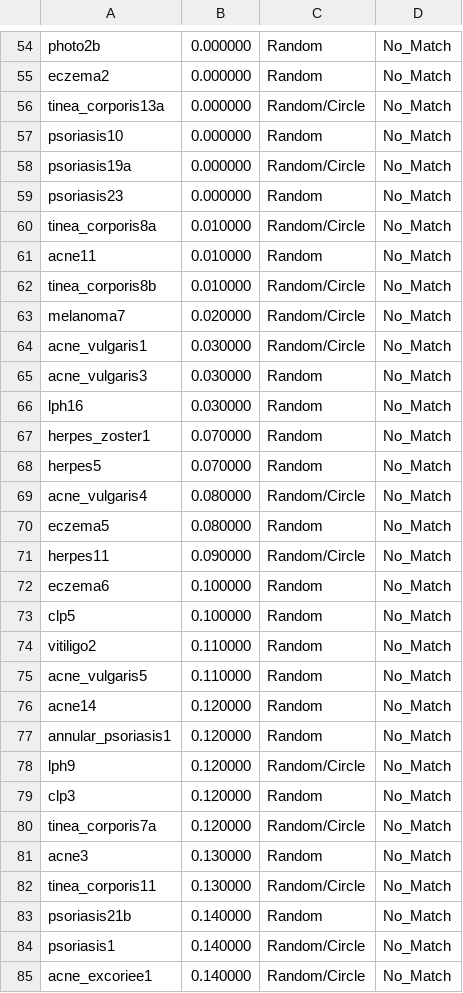
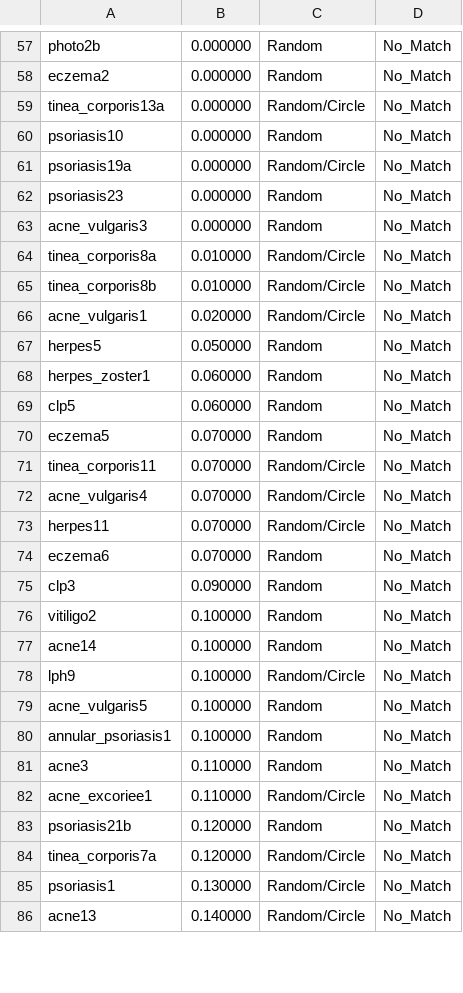
Before and after one commit to theunknowner/WebDerm, a CSV file: WebDerm/lph4-ListOfMatchesBB.csv, drawn as a sheet; only a part is shown, gaps mark what is left out; the diff covers the shown part only.

```diff
--- a/WebDerm/lph4-ListOfMatchesBB.csv
+++ b/WebDerm/lph4-ListOfMatchesBB.csv
@@ -59,27 +62,25 @@ psoriasis19a,0.000000,Random/Circle,No_Match
 psoriasis23,0.000000,Random,No_Match
+acne_vulgaris3,0.000000,Random,No_Match
 tinea_corporis8a,0.010000,Random/Circle,No_Match
-acne11,0.010000,Random,No_Match
 tinea_corporis8b,0.010000,Random/Circle,No_Match
-melanoma7,0.020000,Random/Circle,No_Match
-acne_vulgaris1,0.030000,Random/Circle,No_Match
-acne_vulgaris3,0.030000,Random,No_Match
-lph16,0.030000,Random,No_Match
-herpes_zoster1,0.070000,Random,No_Match
-herpes5,0.070000,Random,No_Match
-acne_vulgaris4,0.080000,Random/Circle,No_Match
-eczema5,0.080000,Random,No_Match
-herpes11,0.090000,Random/Circle,No_Match
-eczema6,0.100000,Random,No_Match
-clp5,0.100000,Random,No_Match
-vitiligo2,0.110000,Random,No_Match
-acne_vulgaris5,0.110000,Random,No_Match
-acne14,0.120000,Random,No_Match
-annular_psoriasis1,0.120000,Random,No_Match
-lph9,0.120000,Random/Circle,No_Match
-clp3,0.120000,Random,No_Match
+acne_vulgaris1,0.020000,Random/Circle,No_Match
+herpes5,0.050000,Random,No_Match
+herpes_zoster1,0.060000,Random,No_Match
+clp5,0.060000,Random,No_Match
+eczema5,0.070000,Random,No_Match
+tinea_corporis11,0.070000,Random/Circle,No_Match
+acne_vulgaris4,0.070000,Random/Circle,No_Match
+herpes11,0.070000,Random/Circle,No_Match
+eczema6,0.070000,Random,No_Match
+clp3,0.090000,Random,No_Match
+vitiligo2,0.100000,Random,No_Match
+acne14,0.100000,Random,No_Match
+lph9,0.100000,Random/Circle,No_Match
+acne_vulgaris5,0.100000,Random,No_Match
+annular_psoriasis1,0.100000,Random,No_Match
+acne3,0.110000,Random,No_Match
+acne_excoriee1,0.110000,Random/Circle,No_Match
+psoriasis21b,0.120000,Random,No_Match
 tinea_corporis7a,0.120000,Random/Circle,No_Match
-acne3,0.130000,Random,No_Match
-tinea_corporis11,0.130000,Random/Circle,No_Match
-psoriasis21b,0.140000,Random,No_Match
-psoriasis1,0.140000,Random/Circle,No_Match
-acne_excoriee1,0.140000,Random/Circle,No_Match
+psoriasis1,0.130000,Random/Circle,No_Match
+acne13,0.140000,Random/Circle,No_Match
```
Also changed, not shown: 11 added rows, 9 removed rows and 21 edited cells elsewhere in this file, WebDerm/acne_excoriee1-ListOfMatchesBB.csv, 14 other files.
